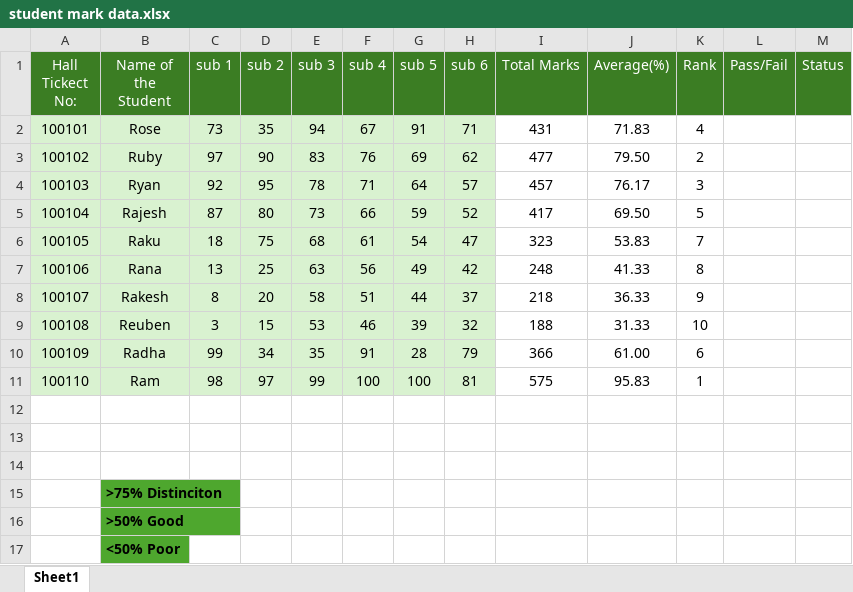
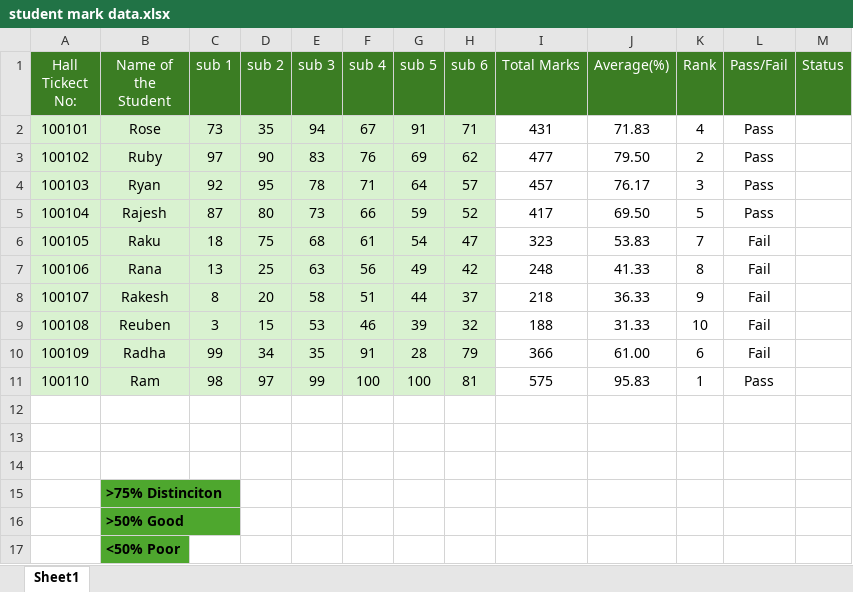
Before and after one commit to asifalinissar/Student-mark-Analysis-Using-Execl, an Excel workbook: student mark data.xlsx, sheet Sheet1, drawn as a sheet; values as stored, in another font and other column widths than the file's, no borders; the diff names each change by its address in the sheet, - before the commit and + after, or states it on an @@ line.

Commit message:
added the pass/fail

```diff
--- a/student mark data.xlsx (sheet Sheet1)
+++ b/student mark data.xlsx (sheet Sheet1)
-L2:L5 (Pass/Fail): (empty)
+L2:L5 (Pass/Fail): Pass
-L6:L10 (Pass/Fail): (empty)
+L6:L10 (Pass/Fail): Fail
-L11 (Pass/Fail): (empty)
+L11 (Pass/Fail): Pass
```
